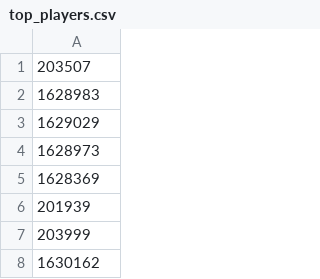
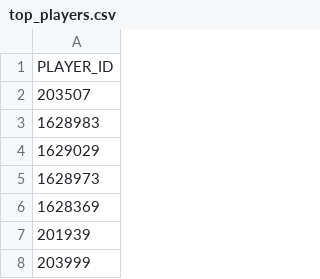
Before and after one commit to scoogii/nbadle-backend, a CSV file: top_players.csv, drawn as a sheet; only a part is shown; the shorter side is filled out with more unchanged rows.

Commit message:
fixing column in top_players

```diff
--- a/top_players.csv
+++ b/top_players.csv
@@ -1 +1,2 @@
+PLAYER_ID
 203507
```
Also changed, not shown: 1 other file.
